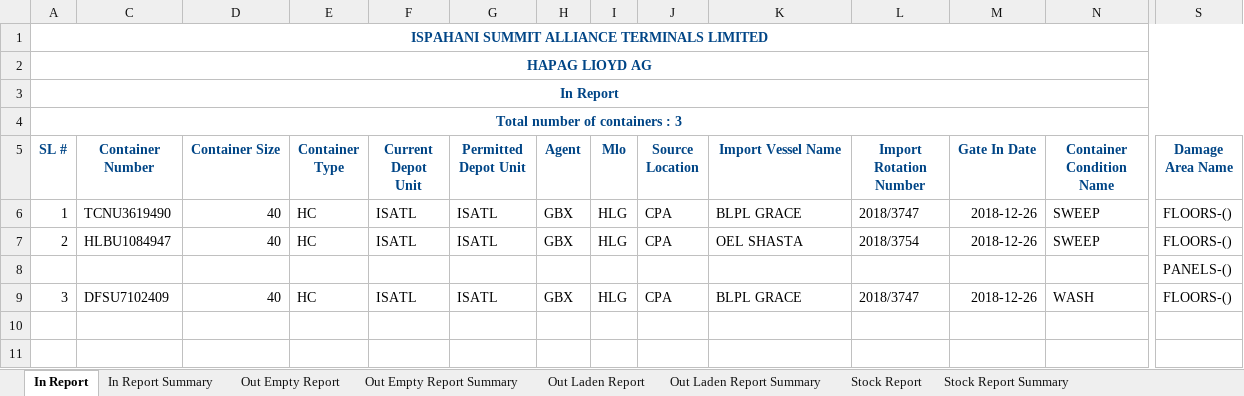
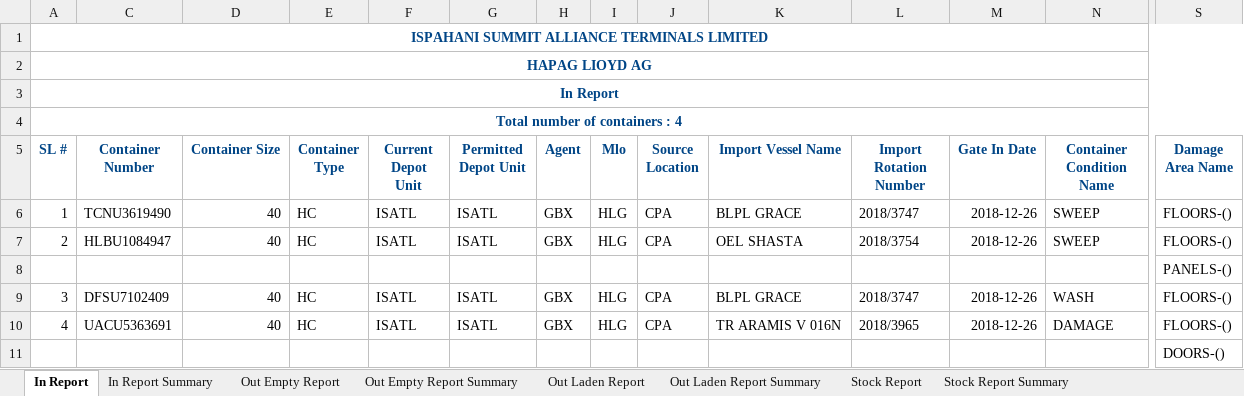
Before and after one commit to rufaruqui/sodms-mailer, an Excel workbook: reports/_HAPAG LIOYD AG_ISPAHANI SUMMIT ALLIANCE TERMINALS LIMITED_container_report_2018-12-27_11_.xlsx, sheet In Report, drawn as a sheet; only a part is shown, gaps mark what is left out; values as stored, in another font and other column widths than the file's, no borders; rows hold the shown columns only; the diff names each change by its address in the sheet, - before the commit and + after, or states it on an @@ line.

Commit message:
do not send empty reports

```diff
--- a/reports/_HAPAG LIOYD AG_ISPAHANI SUMMIT ALLIANCE TERMINALS LIMITED_container_report_2018-12-27_11_.xlsx (sheet In Report)
+++ b/reports/_HAPAG LIOYD AG_ISPAHANI SUMMIT ALLIANCE TERMINALS LIMITED_container_report_2018-12-27_11_.xlsx (sheet In Report)
-A4 (SL #): Total number of containers : 3
+A4 (SL #): Total number of containers : 4
+row 10: 4 | UACU5363691 | 40 | HC | ISATL | ISATL | GBX | HLG | CPA | TR ARAMIS V 016N | 2018/3965 | 2018-12-26 | DAMAGE | FLOORS-()
+row 11:  |  |  |  |  |  |  |  |  |  |  |  |  | DOORS-()
```
Also changed, not shown: sheet Stock Report, sheet In Report Summary, sheet Stock Report Summary, hidden cells, reports/_APL BANGLADESH PVT LTD_ISPAHANI SUMMIT ALLIANCE TERMINALS LIMITED_container_report_2018-12-27_2_.xlsx, reports/_BLG_ISPAHANI SUMMIT ALLIANCE TERMINALS LIMITED_container_report_2018-12-27_10_.xlsx, 22 other files.
